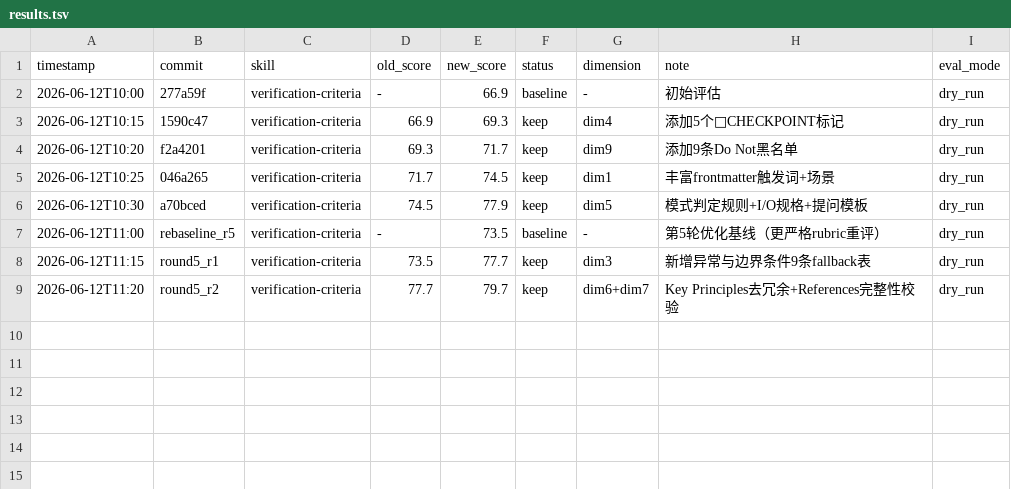
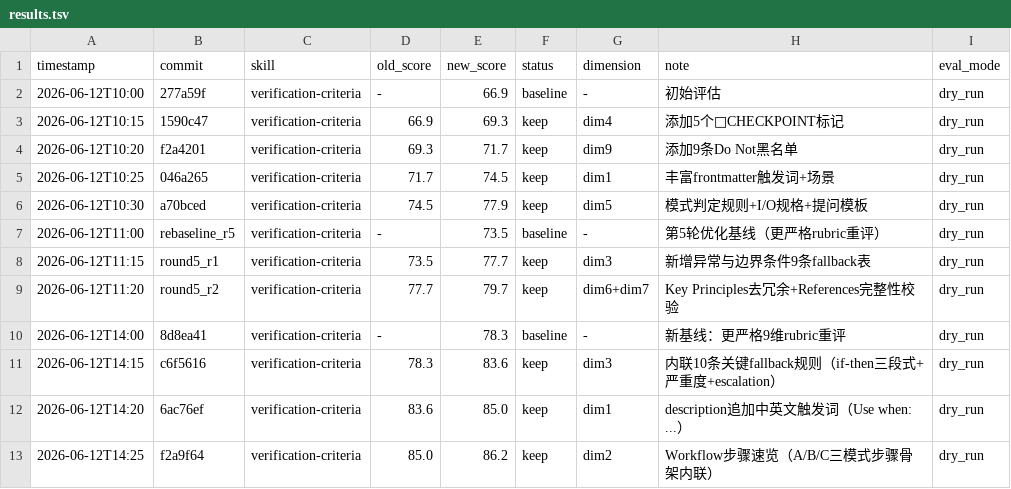
Before and after one commit to UnknowCao/autoskill-hub, a TSV file: .github/skills/verification-criteria/results.tsv, drawn as a sheet.

Commit message:
optimize verification-criteria: Phase 3 - update results.tsv with 4 new entries

```diff
--- a/.github/skills/verification-criteria/results.tsv
+++ b/.github/skills/verification-criteria/results.tsv
@@ -9 +9,5 @@ timestamp	commit	skill	old_score	new_score	status	dimension	note	eval_mode
 2026-06-12T11:20	round5_r2	verification-criteria	77.7	79.7	keep	dim6+dim7	Key Principles去冗余+References完整性校验	dry_run
+2026-06-12T14:00	8d8ea41	verification-criteria	-	78.3	baseline	-	新基线：更严格9维rubric重评	dry_run
+2026-06-12T14:15	c6f5616	verification-criteria	78.3	83.6	keep	dim3	内联10条关键fallback规则（if-then三段式+严重度+escalation）	dry_run
+2026-06-12T14:20	6ac76ef	verification-criteria	83.6	85.0	keep	dim1	description追加中英文触发词（Use when: ...）	dry_run
+2026-06-12T14:25	f2a9f64	verification-criteria	85.0	86.2	keep	dim2	Workflow步骤速览（A/B/C三模式步骤骨架内联）	dry_run
```
